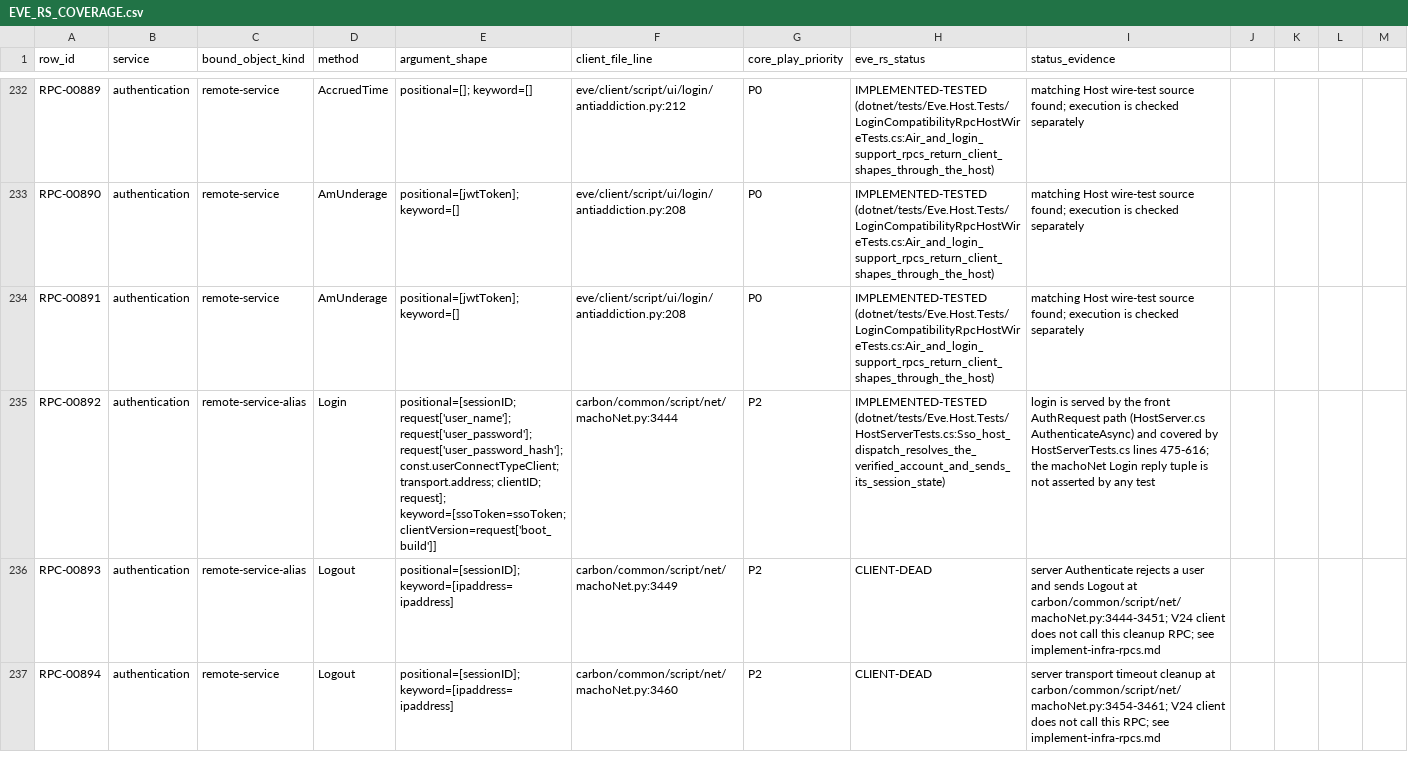
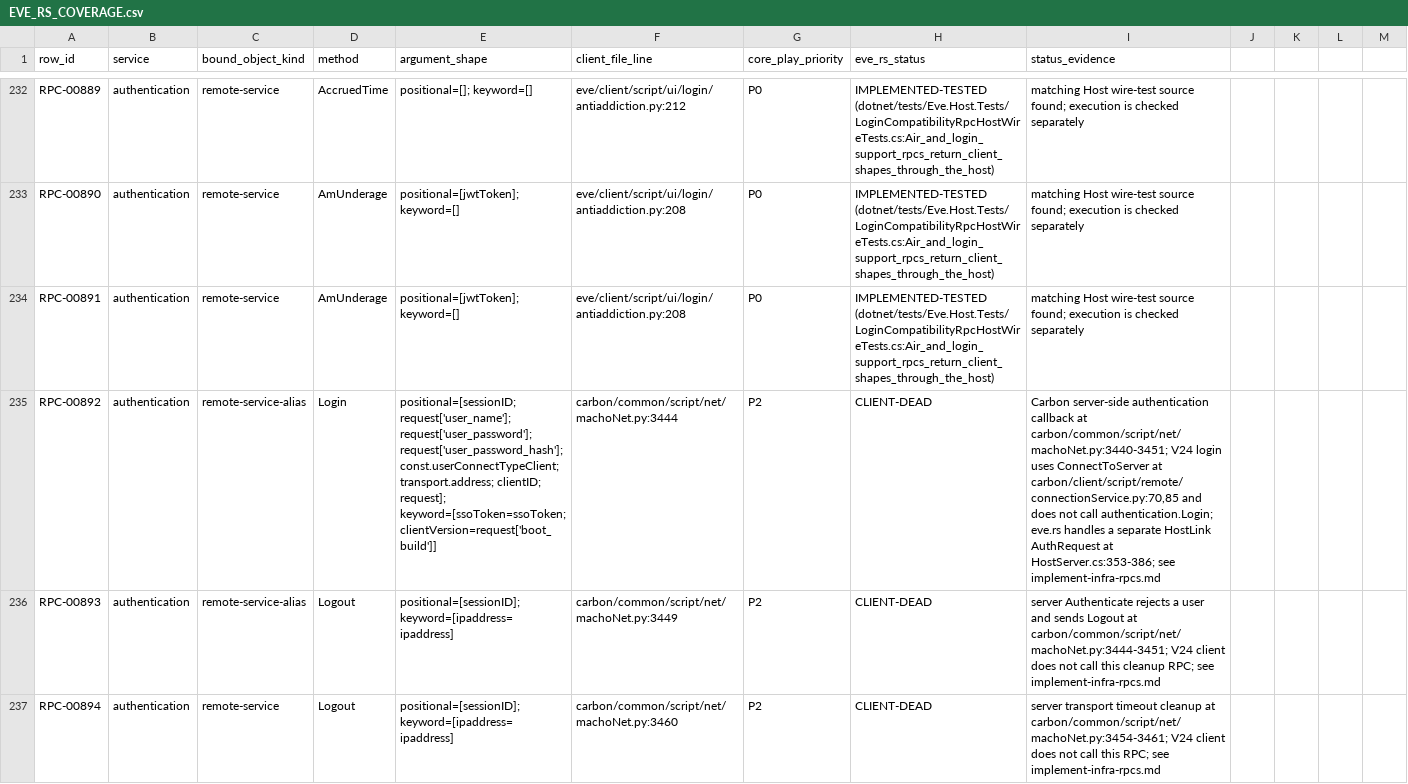
Before and after one commit to Fokiiiiiii/eve.rs, a CSV file: docs/project/service-audit/EVE_RS_COVERAGE.csv, drawn as a sheet; only a part is shown, gaps mark what is left out; the diff covers the shown part only; the diff names each change by its address in the sheet, - before the commit and + after, or states it on an @@ line.

Commit message:
docs: record infrastructure RPC implementation audit

```diff
--- a/docs/project/service-audit/EVE_RS_COVERAGE.csv
+++ b/docs/project/service-audit/EVE_RS_COVERAGE.csv
-H235 (eve_rs_status): IMPLEMENTED-TESTED (dotnet/tests/Eve.Host.Tests/HostServerTests.cs:Sso_host_dispatch_resolves_the_verified_account_and_sends_its_session_state)
+H235 (eve_rs_status): CLIENT-DEAD
-I235 (status_evidence): login is served by the front AuthRequest path (HostServer.cs AuthenticateAsync) and covered by HostServerTests.cs lines 475-616; the machoNet Login reply tuple is not asserted by any test
+I235 (status_evidence): Carbon server-side authentication callback at carbon/common/script/net/machoNet.py:3440-3451; V24 login uses ConnectToServer at carbon/client/script/remote/connectionService.py:70,85 and does not call authentication.Login; eve.rs handles a separate HostLink AuthRequest at HostServer.cs:353-386; see implement-infra-rpcs.md
```
Also changed, not shown: 1 edited cell elsewhere in this file, 1 other file.
